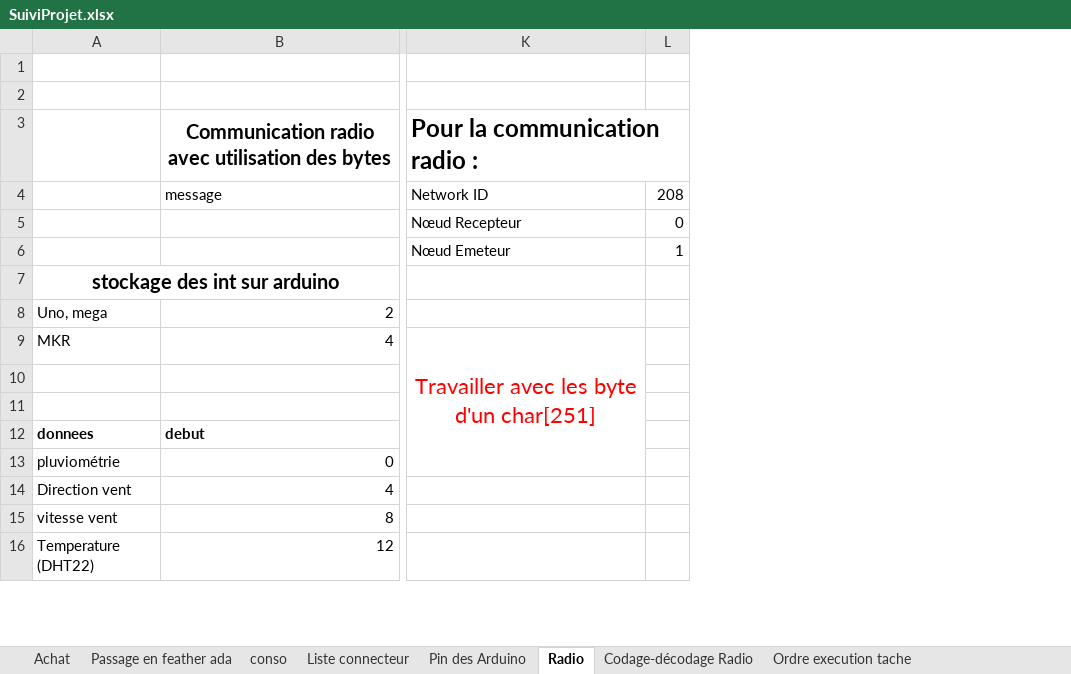
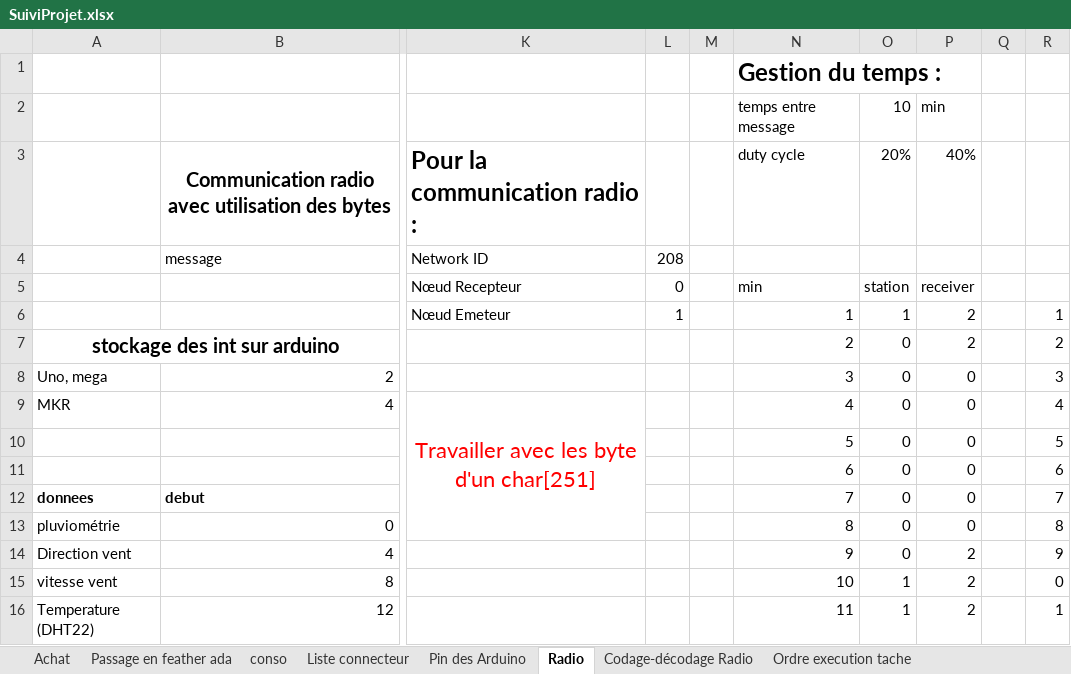
Before and after one commit to brice1401/StationMeteo, an Excel workbook: SuiviProjet.xlsx, sheet Radio, drawn as a sheet; only a part is shown, gaps mark what is left out; values as stored, in another font and other column widths than the file's, no borders; charts and pictures not drawn; rows hold the shown columns only; the diff covers the shown part only; the diff names each change by its address in the sheet, - before the commit and + after, or states it on an @@ line.

Commit message:
debut gestion temps recepteur

```diff
--- a/SuiviProjet.xlsx (sheet Radio)
+++ b/SuiviProjet.xlsx (sheet Radio)
+column M, empty
+column N, rows 1-16: Gestion du temps : | temps entre message | duty cycle |  | min | 1 | 2 | 3 | 4 | 5 | 6 | 7 | 8 | 9 | 10 | 11
+column O, rows 2-16: 10 | 20% |  | station | 1 | 0 | 0 | 0 | 0 | 0 | 0 | 0 | 0 | 1 | 1
+column P, rows 2-16: min | 40% |  | receiver | 2 | 2 | 0 | 0 | 0 | 0 | 0 | 0 | 2 | 2 | 2
+column Q, empty
+column R, rows 6-16: 1 | 2 | 3 | 4 | 5 | 6 | 7 | 8 | 9 | 0 | 1
-row 2: (empty)
+row 2:  |  |  |  |  | temps entre message | 10 | min
-row 10: (empty)
+row 10:  |  |  |  |  | 5 | 0 | 0 |  | 5
-row 11: (empty)
+row 11:  |  |  |  |  | 6 | 0 | 0 |  | 6
```
Also changed, not shown: 219 added rows elsewhere in this sheet, sheet Test mesure frequence, sheet Passage en feather ada, charts or pictures, 3 other files.
